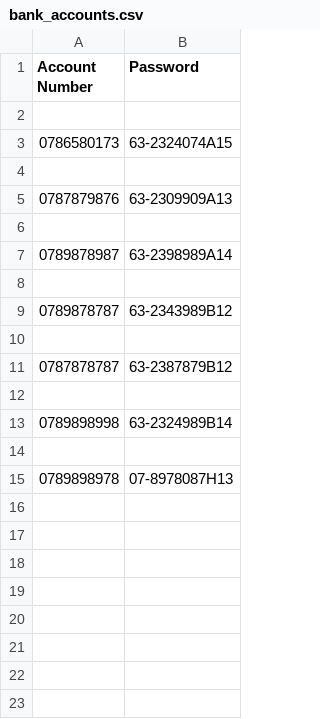
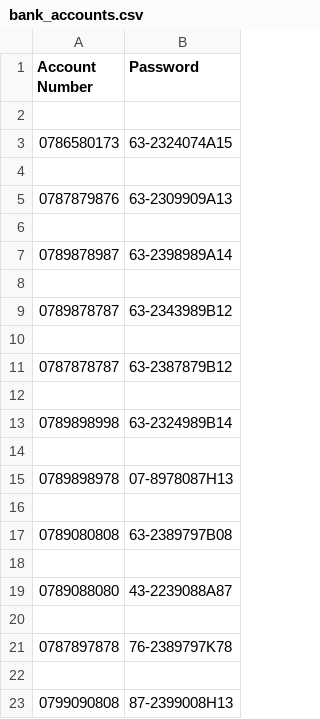
Before and after one commit to Tanaka785/AN-OOP-BANK-ACCOUNT-SYSTEM, a CSV file: bank_accounts.csv, drawn as a sheet.

```diff
--- a/bank_accounts.csv
+++ b/bank_accounts.csv
@@ -15 +15,9 @@ Account Number,Password
 0789898978,07-8978087H13
+
+0789080808,63-2389797B08
+
+0789088080,43-2239088A87
+
+0787897878,76-2389797K78
+
+0799090808,87-2399008H13
```
Also changed, not shown: bank_accounts_details.csv, 1 other file.
